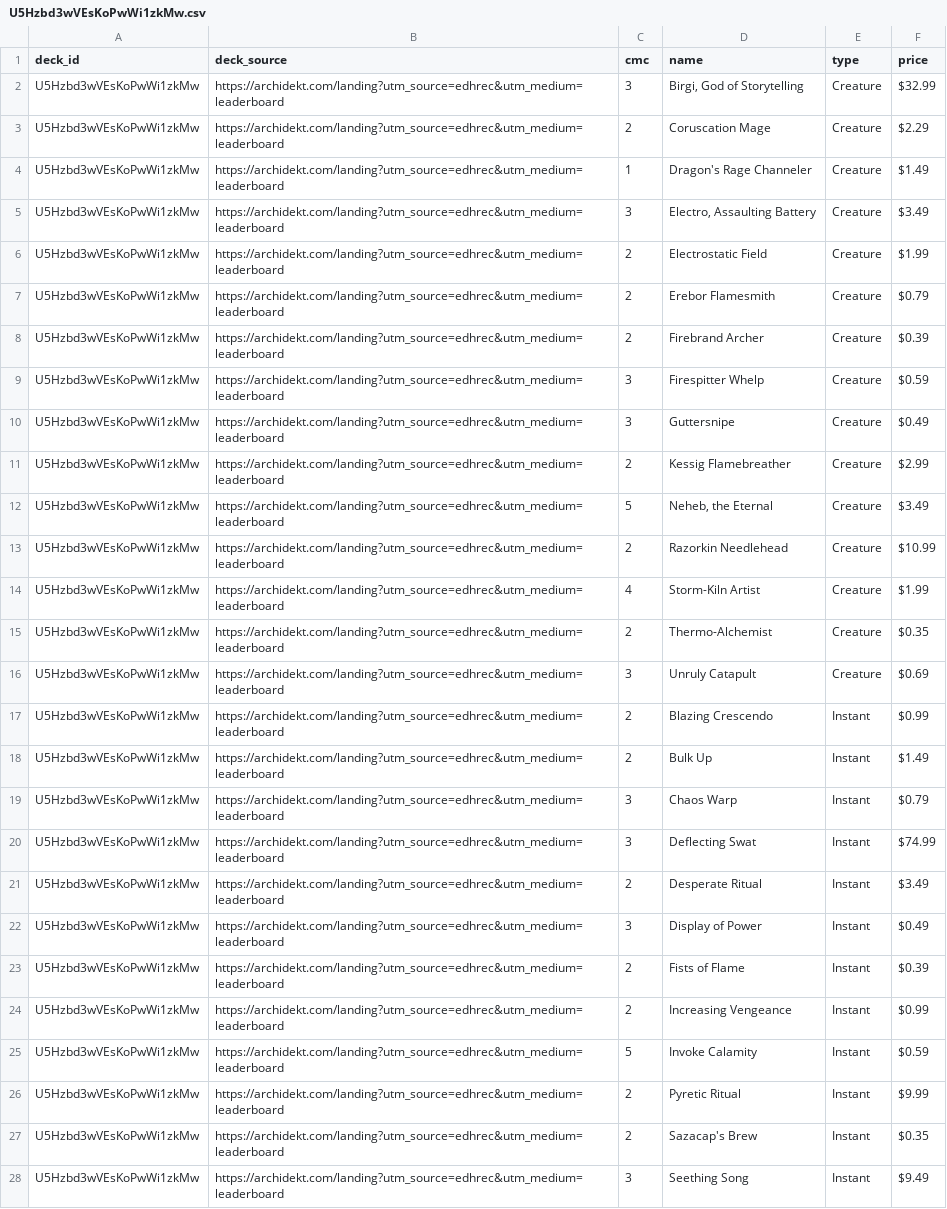
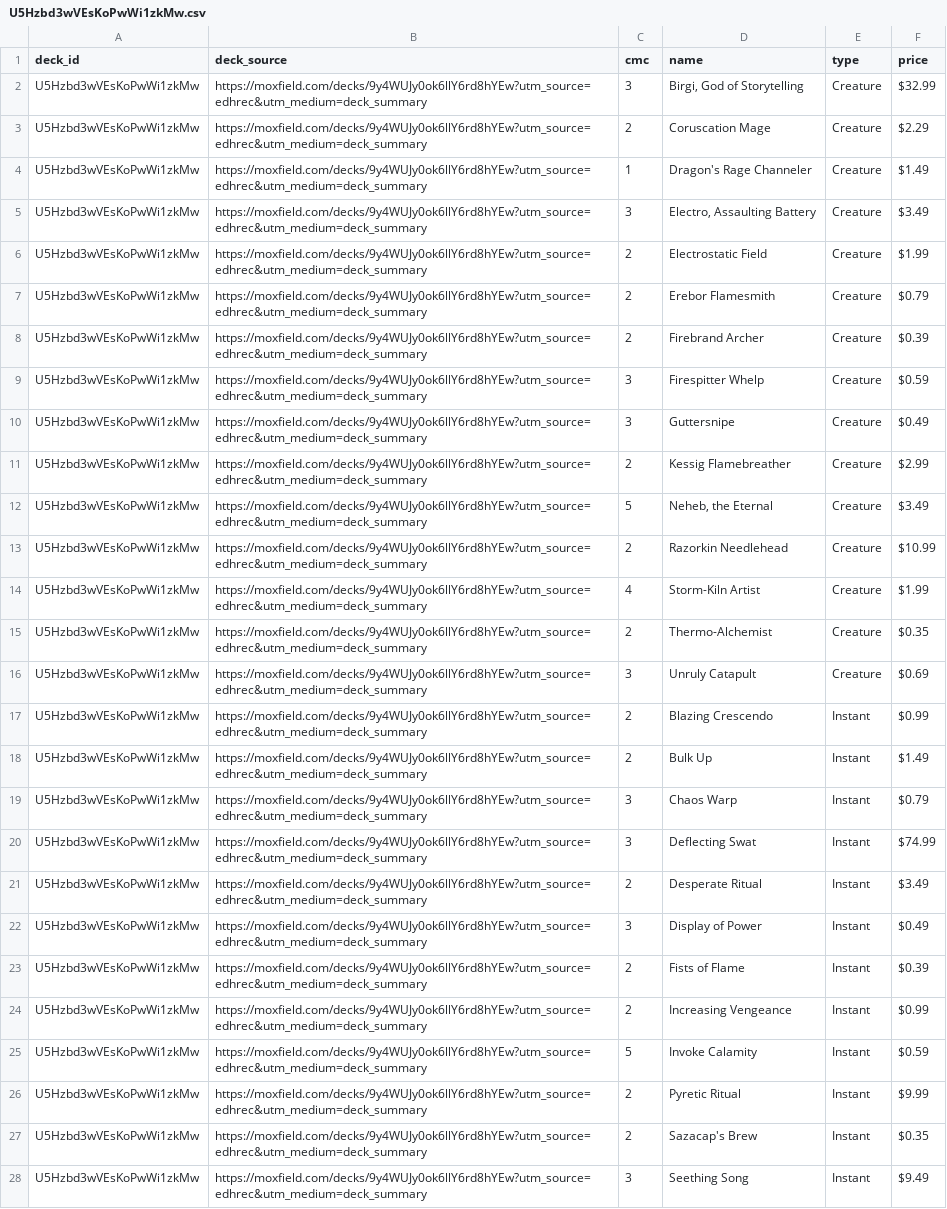
Before and after one commit to wojo1286/edhrec-scraper, a CSV file: decklists_html/U5Hzbd3wVEsKoPwWi1zkMw.csv, drawn as a sheet; only a part is shown; the diff covers the shown part only; the diff names each change by its address in the sheet, - before the commit and + after, or states it on an @@ line.

```diff
--- a/decklists_html/U5Hzbd3wVEsKoPwWi1zkMw.csv
+++ b/decklists_html/U5Hzbd3wVEsKoPwWi1zkMw.csv
-B2:B28 (deck_source): https://archidekt.com/landing?utm_source=edhrec&utm_medium=leaderboard
+B2:B28 (deck_source): https://moxfield.com/decks/9y4WUJy0ok6llY6rd8hYEw?utm_source=edhrec&utm_medium=deck_summary
```
Also changed, not shown: 48 edited cells elsewhere in this file, decklists_html/LniGmAaeYIjEhoIdYEGGiA.csv, decklists_html/M1TRqLq316Yfd3OO9RPVQw.csv, 28 other files.
